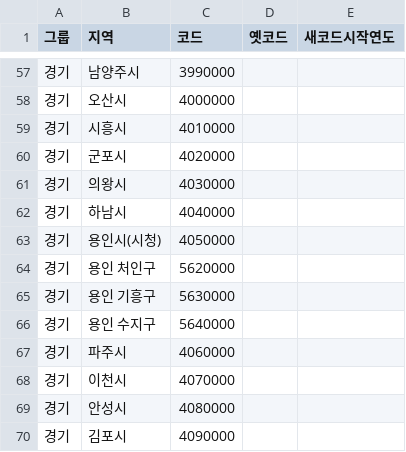
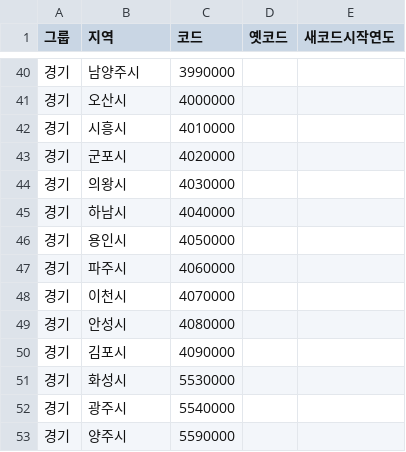
Before and after one commit to gyesangy05/digital-media-final, a CSV file: regions.csv, drawn as a sheet; only a part is shown, gaps mark what is left out; the shorter side is filled out with more unchanged rows; the diff covers the shown part only.

```diff
--- a/regions.csv
+++ b/regions.csv
@@ -62,6 +45,3 @@
 경기,하남시,4040000,,
-경기,용인시(시청),4050000,,
-경기,용인 처인구,5620000,,
-경기,용인 기흥구,5630000,,
-경기,용인 수지구,5640000,,
+경기,용인시,4050000,,
 경기,파주시,4060000,,
```
Also changed, not shown: 30 removed rows and 10 edited cells elsewhere in this file, 2 other files.
